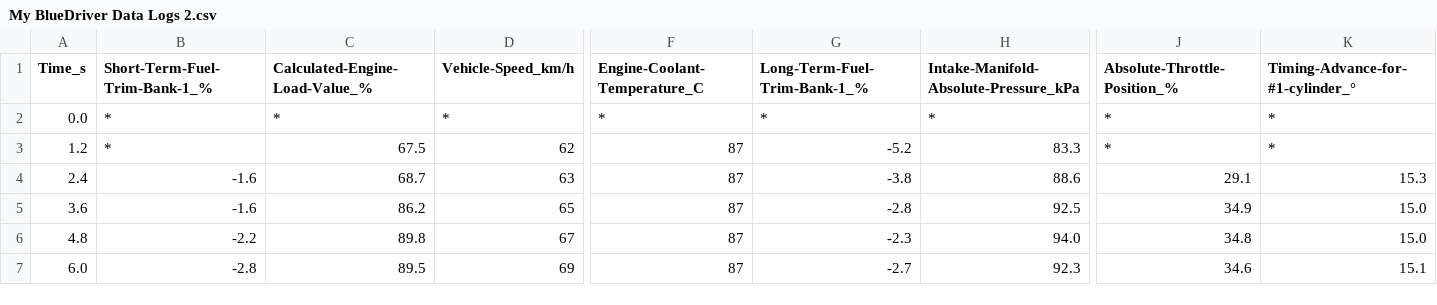
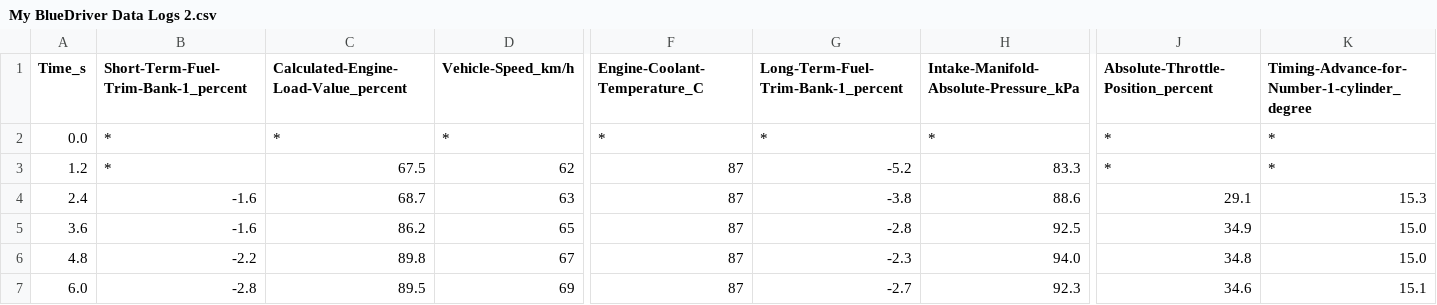
Before and after one commit to Omig12/Car_logs, a CSV file: My BlueDriver Data Logs 2.csv, drawn as a sheet; only a part is shown, gaps mark what is left out; the diff names each change by its address in the sheet, - before the commit and + after, or states it on an @@ line.

Commit message:
Update My BlueDriver Data Logs 2.csv
BlueDriver Data Log Dec-17-2017 8:41:16 PM

```diff
--- a/My BlueDriver Data Logs 2.csv
+++ b/My BlueDriver Data Logs 2.csv
-B1: Short-Term-Fuel-Trim-Bank-1_%
+B1: Short-Term-Fuel-Trim-Bank-1_percent
-C1: Calculated-Engine-Load-Value_%
+C1: Calculated-Engine-Load-Value_percent
-G1: Long-Term-Fuel-Trim-Bank-1_%
+G1: Long-Term-Fuel-Trim-Bank-1_percent
-J1: Absolute-Throttle-Position_%
+J1: Absolute-Throttle-Position_percent
-K1: Timing-Advance-for-#1-cylinder_°
+K1: Timing-Advance-for-Number-1-cylinder_degree
```
